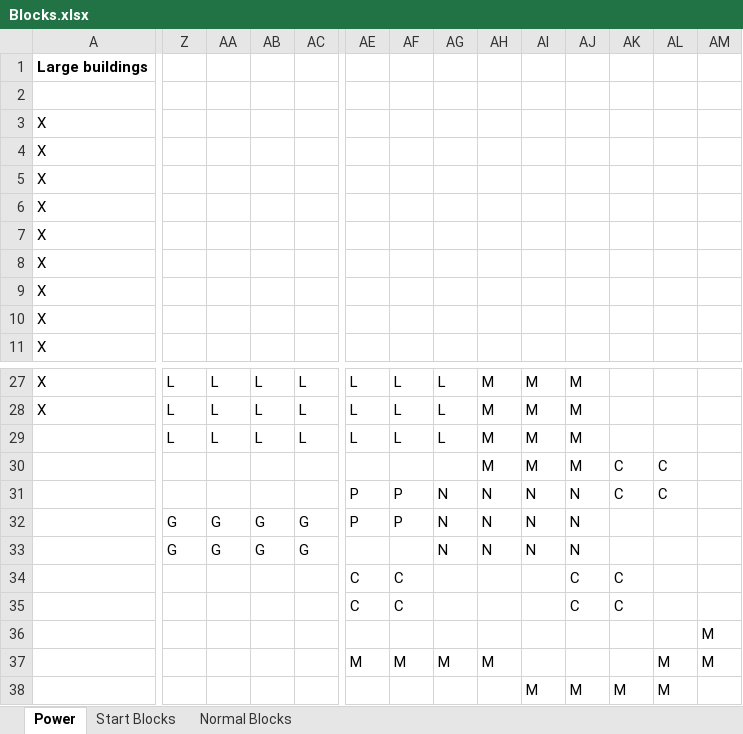
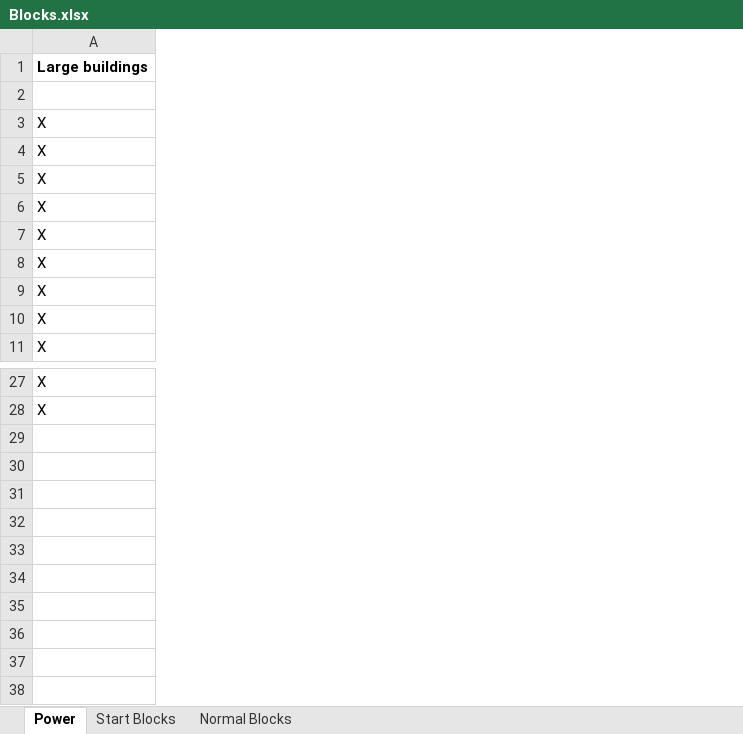
Before and after one commit to bmnielsen/Stardust, an Excel workbook: docs/Blocks.xlsx, sheet Power, drawn as a sheet; only a part is shown, gaps mark what is left out; values as stored, in another font and other column widths than the file's, no borders; rows hold the shown columns only; the diff covers the shown part only; the diff names each change by its address in the sheet, - before the commit and + after, or states it on an @@ line.

Commit message:
Blocks update

```diff
--- a/docs/Blocks.xlsx (sheet Power)
+++ b/docs/Blocks.xlsx (sheet Power)
-column Z, rows 27-28: L | L
-column AA, rows 27-28: L | L
-column AB, rows 27-28: L | L
-column AC, rows 27-28: L | L
-column AE, rows 27-28: L | L
-column AF, rows 27-28: L | L
-column AG, rows 27-28: L | L
-column AH, rows 27-28: M | M
-column AI, rows 27-28: M | M
-column AJ, rows 27-28: M | M
-column AK, empty
-column AL, empty
-column AM, empty
-row 29:  | L | L | L | L | L | L | L | M | M | M
-row 30:  |  |  |  |  |  |  |  | M | M | M | C | C
-row 31:  |  |  |  |  | P | P | N | N | N | N | C | C
-row 32:  | G | G | G | G | P | P | N | N | N | N
-row 33:  | G | G | G | G |  |  | N | N | N | N
-row 34:  |  |  |  |  | C | C |  |  |  | C | C
-row 35:  |  |  |  |  | C | C |  |  |  | C | C
-row 36:  |  |  |  |  |  |  |  |  |  |  |  |  | M
-row 37:  |  |  |  |  | M | M | M | M |  |  |  | M | M
-row 38:  |  |  |  |  |  |  |  |  | M | M | M | M
```
Also changed, not shown: 11 removed columns elsewhere in this sheet.
